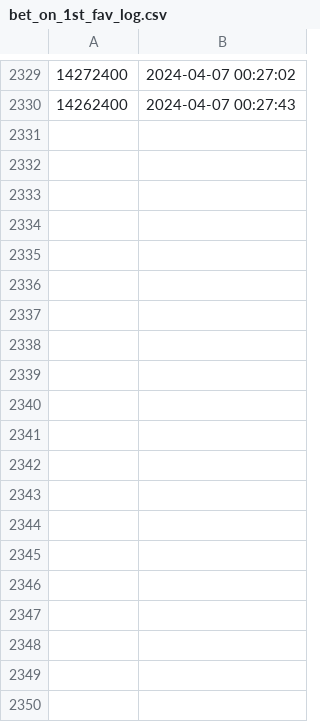
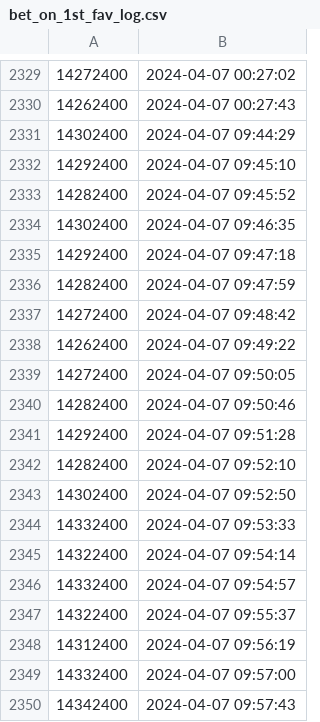
Before and after one commit to Maxim-Mazurok/gtao-betting, a CSV file: automation/bet_on_1st_fav_log.csv, drawn as a sheet; only a part is shown, gaps mark what is left out; the diff covers the shown part only; the diff names each change by its address in the sheet, - before the commit and + after, or states it on an @@ line.

```diff
--- a/automation/bet_on_1st_fav_log.csv
+++ b/automation/bet_on_1st_fav_log.csv
+row 2331: 14302400 | 2024-04-07 09:44:29
+row 2332: 14292400 | 2024-04-07 09:45:10
+row 2333: 14282400 | 2024-04-07 09:45:52
+row 2334: 14302400 | 2024-04-07 09:46:35
+row 2335: 14292400 | 2024-04-07 09:47:18
+row 2336: 14282400 | 2024-04-07 09:47:59
+row 2337: 14272400 | 2024-04-07 09:48:42
+row 2338: 14262400 | 2024-04-07 09:49:22
+row 2339: 14272400 | 2024-04-07 09:50:05
+row 2340: 14282400 | 2024-04-07 09:50:46
+row 2341: 14292400 | 2024-04-07 09:51:28
+row 2342: 14282400 | 2024-04-07 09:52:10
+row 2343: 14302400 | 2024-04-07 09:52:50
+row 2344: 14332400 | 2024-04-07 09:53:33
+row 2345: 14322400 | 2024-04-07 09:54:14
+row 2346: 14332400 | 2024-04-07 09:54:57
+row 2347: 14322400 | 2024-04-07 09:55:37
+row 2348: 14312400 | 2024-04-07 09:56:19
+row 2349: 14332400 | 2024-04-07 09:57:00
+row 2350: 14342400 | 2024-04-07 09:57:43
```
Also changed, not shown: 62 added rows elsewhere in this file, 2 other files.
